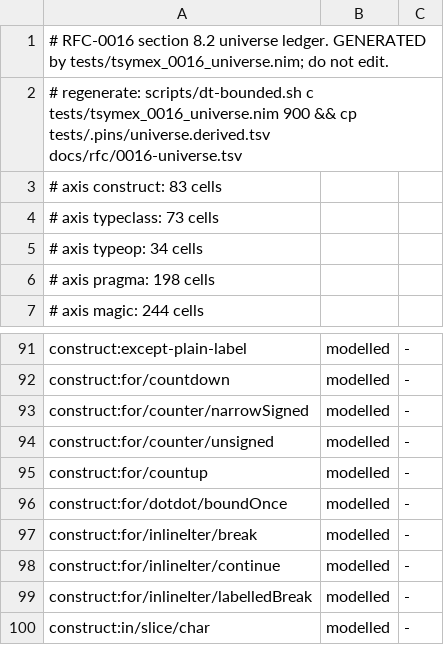
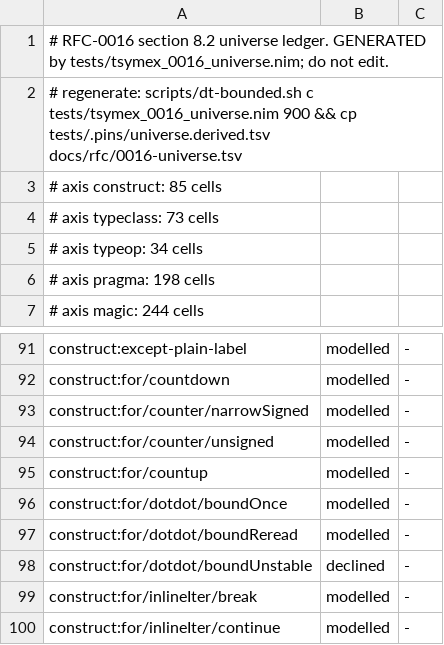
Before and after one commit to coreyleavitt/nelli, a TSV file: docs/rfc/0016-universe.tsv, drawn as a sheet; only a part is shown, gaps mark what is left out; the shorter side is filled out with more unchanged rows.

Commit message:
smt: a for bound is read as Nim's inliner binds it (walker 356)
RFC-0016 code review 0.10.0, H4. The `..` / `..<` / `countup` /
`countdown` arms copied every bound that was not a bare symbol to a
temporary. Nim's inliner (`transf.putArgInto`, 2.2.10) substitutes a field
path, a `var` formal's dereference and a conversion between types equal up
to range for the formal, so the bound is read on every iteration and a body
that writes it moves it: `for i in 0 ..< o.n: o.n = 0` runs once natively
and the walk counted five, trusted.

`forBound` reads the bound the way `putArgInto` does (`boundRead`): a
substituted bound is re-read before each test (the uint `countdown` stop
test reads it again too), `s[k]` is re-read through the address taken
before the loop when that address is stable across the body, and anything
else (a call, arithmetic, a widening conversion, a variant field) is copied
once. A bound read through an address the body may move (a seq it may
resize, an index it writes beside the container) declines with
`feUnsupportedOp`. `lo` is bound after `hi` is copied, Nim's order.

Construct cells `for/dotdot/boundReread` (decided) and
`for/dotdot/boundUnstable` (declined), evidenced by
`tsymex_0016_cr3_loopbound`; the universe ledger is regenerated.

```diff
--- a/docs/rfc/0016-universe.tsv
+++ b/docs/rfc/0016-universe.tsv
@@ -2,3 +2,3 @@
 # regenerate: scripts/dt-bounded.sh c tests/tsymex_0016_universe.nim 900 && cp tests/.pins/universe.derived.tsv docs/rfc/0016-universe.tsv
-# axis construct: 83 cells
+# axis construct: 85 cells
 # axis typeclass: 73 cells
@@ -96,2 +96,4 @@ construct:for/countup	modelled	-
 construct:for/dotdot/boundOnce	modelled	-
+construct:for/dotdot/boundReread	modelled	-
+construct:for/dotdot/boundUnstable	declined	-
 construct:for/inlineIter/break	modelled	-
```
Also changed, not shown: 4 other files.
